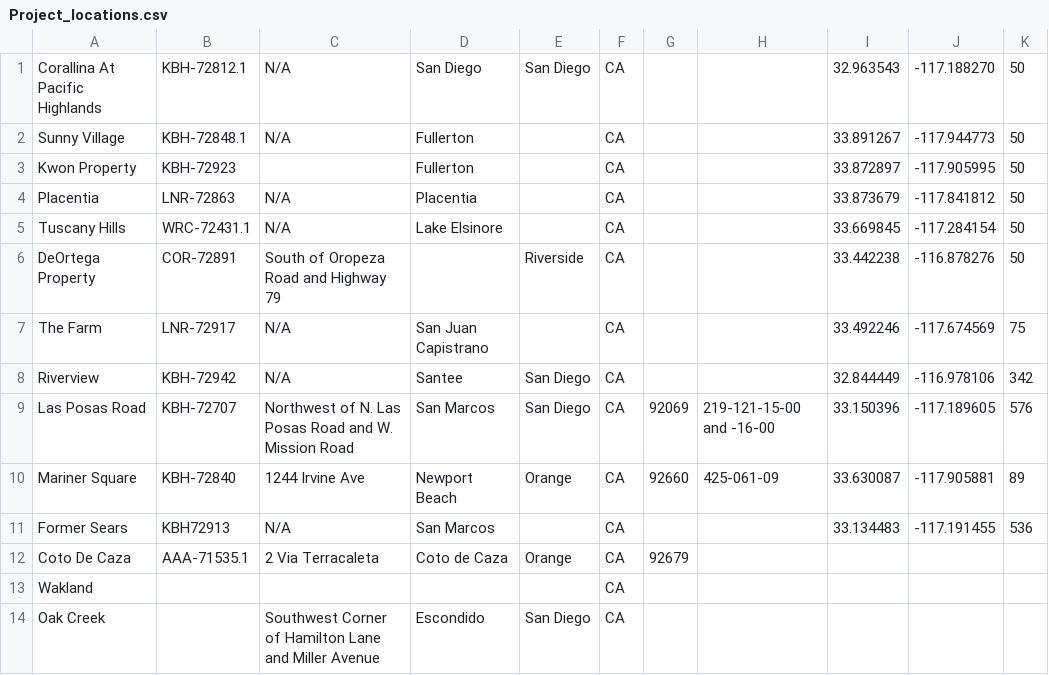
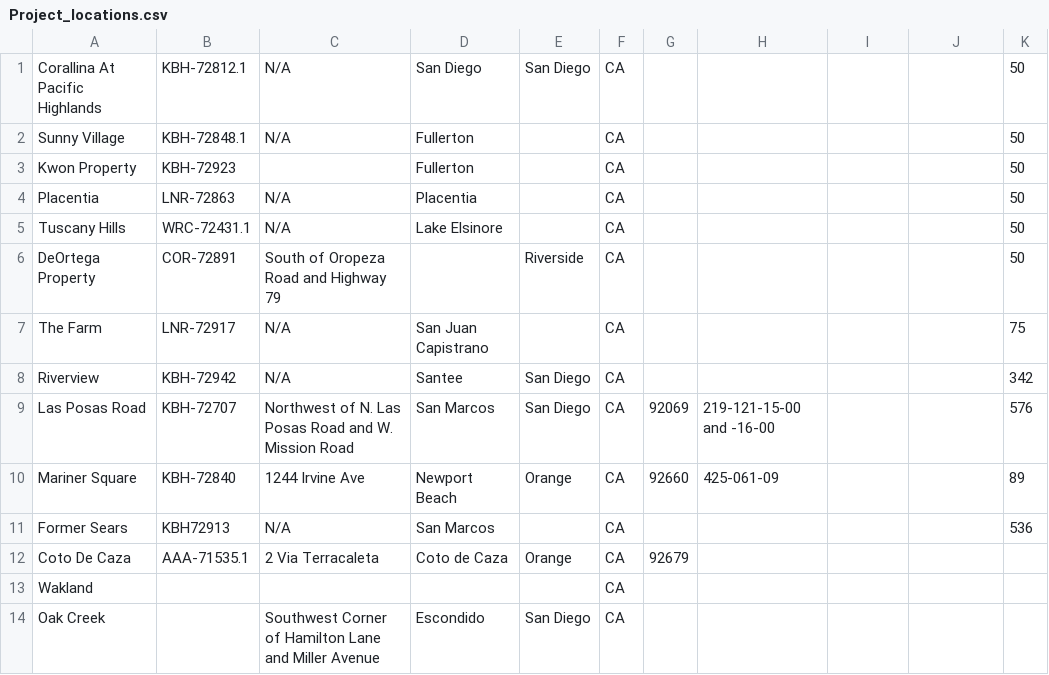
Before and after one commit to ericbooker12/MapSite, a CSV file: db/Project_locations.csv, drawn as a sheet; the diff names each change by its address in the sheet, - before the commit and + after, or states it on an @@ line.

```diff
--- a/db/Project_locations.csv
+++ b/db/Project_locations.csv
-I1: 32.963543
+I1: (empty)
-J1: -117.188270
+J1: (empty)
-I2: 33.891267
+I2: (empty)
-J2: -117.944773
+J2: (empty)
-I3: 33.872897
+I3: (empty)
-J3: -117.905995
+J3: (empty)
-I4: 33.873679
+I4: (empty)
-J4: -117.841812
+J4: (empty)
-I5: 33.669845
+I5: (empty)
-J5: -117.284154
+J5: (empty)
-I6: 33.442238
+I6: (empty)
-J6: -116.878276
+J6: (empty)
-I7: 33.492246
+I7: (empty)
-J7: -117.674569
+J7: (empty)
-I8: 32.844449
+I8: (empty)
-J8: -116.978106
+J8: (empty)
-I9: 33.150396
+I9: (empty)
-J9: -117.189605
+J9: (empty)
-I10: 33.630087
+I10: (empty)
-J10: -117.905881
+J10: (empty)
-I11: 33.134483
+I11: (empty)
-J11: -117.191455
+J11: (empty)
```
Also changed, not shown: 3 other files.
